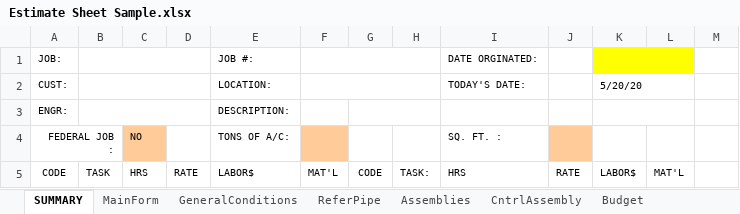
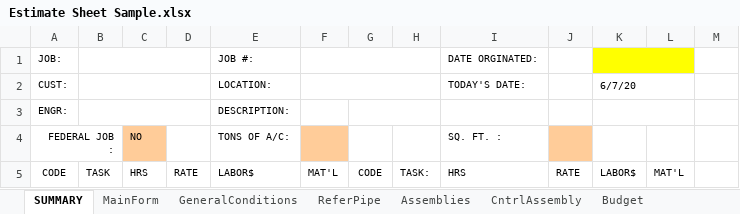
Before and after one commit to emeraldaire/VSTOBudgetTool, an Excel workbook: Estimating.VSTO/Documentation/Estimate Sheet Sample.xlsx, sheet SUMMARY, drawn as a sheet; only a part is shown; values as stored, in another font and other column widths than the file's, no borders; charts and pictures and conditional formats not drawn; the diff names each change by its address in the sheet, - before the commit and + after, or states it on an @@ line.

```diff
--- a/Estimating.VSTO/Documentation/Estimate Sheet Sample.xlsx (sheet SUMMARY)
+++ b/Estimating.VSTO/Documentation/Estimate Sheet Sample.xlsx (sheet SUMMARY)
-K2: 5/20/20
+K2: 6/7/20
```
Also changed, not shown: sheet MainForm, formulas that keep their value, charts or pictures, 10 other files.
